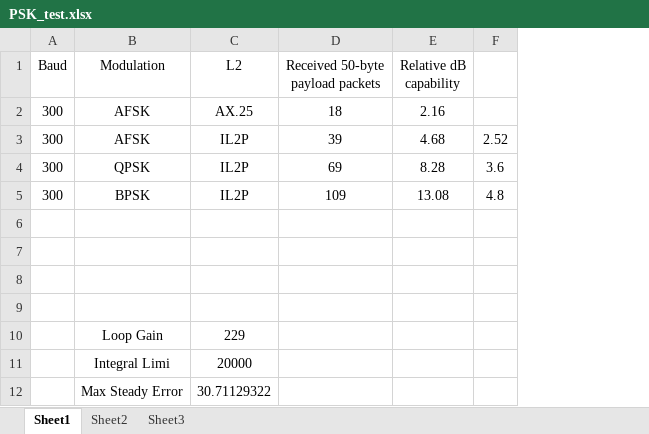
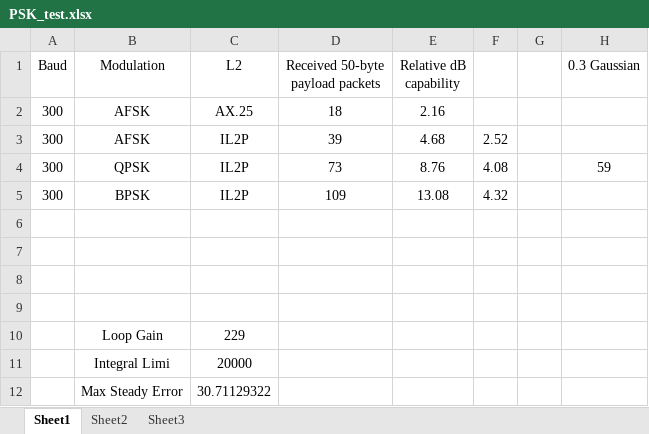
Before and after one commit to ninocarrillo/N9600A-sim, an Excel workbook: PSK_test.xlsx, sheet Sheet1, drawn as a sheet; values as stored, in another font and other column widths than the file's, no borders; the diff names each change by its address in the sheet, - before the commit and + after, or states it on an @@ line.

Commit message:
PSK_test update

```diff
--- a/PSK_test.xlsx (sheet Sheet1)
+++ b/PSK_test.xlsx (sheet Sheet1)
+column G, empty
+column H (0.3 Gaussian), row 4: 59
-D4 (Received 50-byte payload packets): 69
+D4 (Received 50-byte payload packets): 73
-E4 (Relative dB capability): 8.28
+E4 (Relative dB capability): 8.76
-F4: 3.6
+F4: 4.08
-F5: 4.8
+F5: 4.32
```
